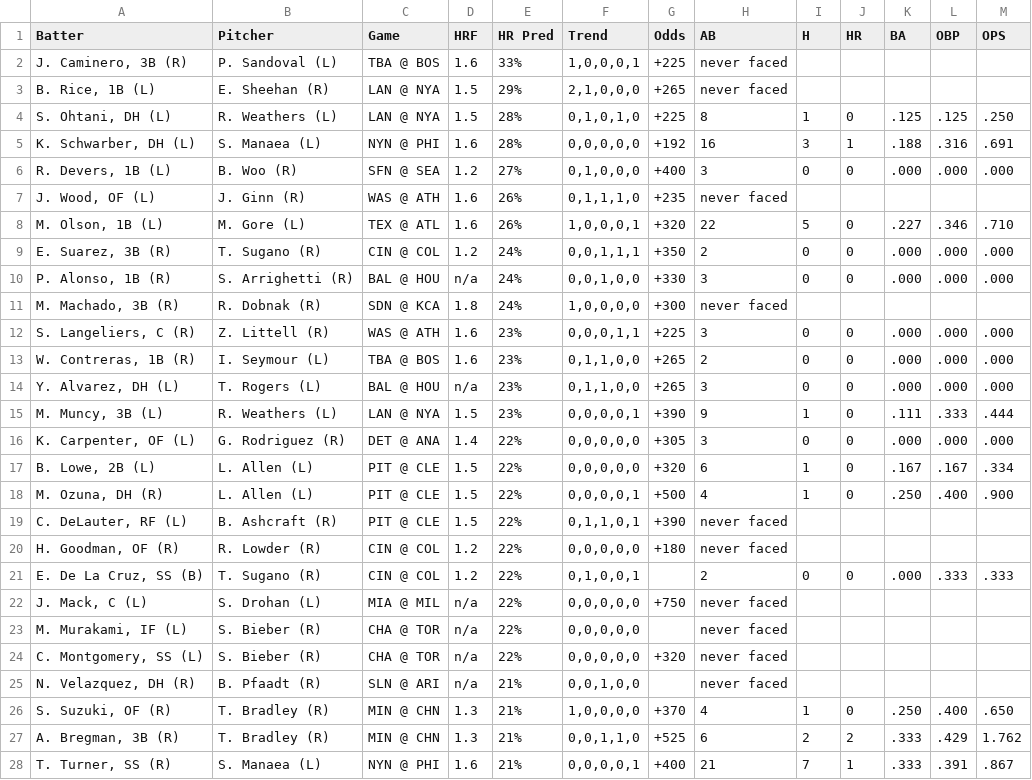
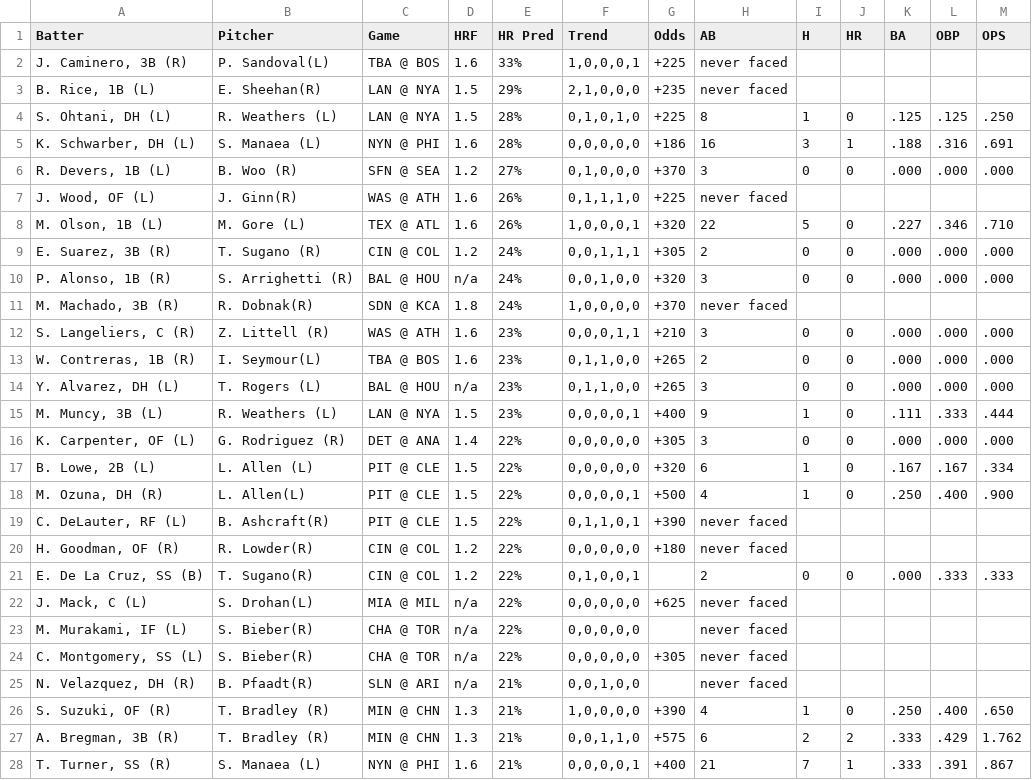
Before and after one commit to lgdsbrand/MLB-Hitters-Hub, a CSV file: backend/hr_pred_full.csv, drawn as a sheet; only a part is shown; the diff covers the shown part only.

```diff
--- a/backend/hr_pred_full.csv
+++ b/backend/hr_pred_full.csv
@@ -1,28 +1,28 @@
 Batter,Pitcher,Game,HRF,HR Pred,Trend,Odds,AB,H,HR,BA,OBP,OPS
-"J. Caminero, 3B (R)",P. Sandoval (L),TBA @ BOS,1.6,33%,"1,0,0,0,1",+225,never faced,,,,,
-"B. Rice, 1B (L)",E. Sheehan (R),LAN @ NYA,1.5,29%,"2,1,0,0,0",+265,never faced,,,,,
+"J. Caminero, 3B (R)",P. Sandoval(L),TBA @ BOS,1.6,33%,"1,0,0,0,1",+225,never faced,,,,,
+"B. Rice, 1B (L)",E. Sheehan(R),LAN @ NYA,1.5,29%,"2,1,0,0,0",+235,never faced,,,,,
 "S. Ohtani, DH (L)",R. Weathers (L),LAN @ NYA,1.5,28%,"0,1,0,1,0",+225,8,1,0,.125,.125,.250
-"K. Schwarber, DH (L)",S. Manaea (L),NYN @ PHI,1.6,28%,"0,0,0,0,0",+192,16,3,1,.188,.316,.691
-"R. Devers, 1B (L)",B. Woo (R),SFN @ SEA,1.2,27%,"0,1,0,0,0",+400,3,0,0,.000,.000,.000
-"J. Wood, OF (L)",J. Ginn (R),WAS @ ATH,1.6,26%,"0,1,1,1,0",+235,never faced,,,,,
+"K. Schwarber, DH (L)",S. Manaea (L),NYN @ PHI,1.6,28%,"0,0,0,0,0",+186,16,3,1,.188,.316,.691
+"R. Devers, 1B (L)",B. Woo (R),SFN @ SEA,1.2,27%,"0,1,0,0,0",+370,3,0,0,.000,.000,.000
+"J. Wood, OF (L)",J. Ginn(R),WAS @ ATH,1.6,26%,"0,1,1,1,0",+225,never faced,,,,,
 "M. Olson, 1B (L)",M. Gore (L),TEX @ ATL,1.6,26%,"1,0,0,0,1",+320,22,5,0,.227,.346,.710
-"E. Suarez, 3B (R)",T. Sugano (R),CIN @ COL,1.2,24%,"0,0,1,1,1",+350,2,0,0,.000,.000,.000
-"P. Alonso, 1B (R)",S. Arrighetti (R),BAL @ HOU,n/a,24%,"0,0,1,0,0",+330,3,0,0,.000,.000,.000
-"M. Machado, 3B (R)",R. Dobnak (R),SDN @ KCA,1.8,24%,"1,0,0,0,0",+300,never faced,,,,,
-"S. Langeliers, C (R)",Z. Littell (R),WAS @ ATH,1.6,23%,"0,0,0,1,1",+225,3,0,0,.000,.000,.000
-"W. Contreras, 1B (R)",I. Seymour (L),TBA @ BOS,1.6,23%,"0,1,1,0,0",+265,2,0,0,.000,.000,.000
+"E. Suarez, 3B (R)",T. Sugano (R),CIN @ COL,1.2,24%,"0,0,1,1,1",+305,2,0,0,.000,.000,.000
+"P. Alonso, 1B (R)",S. Arrighetti (R),BAL @ HOU,n/a,24%,"0,0,1,0,0",+320,3,0,0,.000,.000,.000
+"M. Machado, 3B (R)",R. Dobnak(R),SDN @ KCA,1.8,24%,"1,0,0,0,0",+370,never faced,,,,,
+"S. Langeliers, C (R)",Z. Littell (R),WAS @ ATH,1.6,23%,"0,0,0,1,1",+210,3,0,0,.000,.000,.000
+"W. Contreras, 1B (R)",I. Seymour(L),TBA @ BOS,1.6,23%,"0,1,1,0,0",+265,2,0,0,.000,.000,.000
 "Y. Alvarez, DH (L)",T. Rogers (L),BAL @ HOU,n/a,23%,"0,1,1,0,0",+265,3,0,0,.000,.000,.000
-"M. Muncy, 3B (L)",R. Weathers (L),LAN @ NYA,1.5,23%,"0,0,0,0,1",+390,9,1,0,.111,.333,.444
+"M. Muncy, 3B (L)",R. Weathers (L),LAN @ NYA,1.5,23%,"0,0,0,0,1",+400,9,1,0,.111,.333,.444
 "K. Carpenter, OF (L)",G. Rodriguez (R),DET @ ANA,1.4,22%,"0,0,0,0,0",+305,3,0,0,.000,.000,.000
 "B. Lowe, 2B (L)",L. Allen (L),PIT @ CLE,1.5,22%,"0,0,0,0,0",+320,6,1,0,.167,.167,.334
-"M. Ozuna, DH (R)",L. Allen (L),PIT @ CLE,1.5,22%,"0,0,0,0,1",+500,4,1,0,.250,.400,.900
-"C. DeLauter, RF (L)",B. Ashcraft (R),PIT @ CLE,1.5,22%,"0,1,1,0,1",+390,never faced,,,,,
-"H. Goodman, OF (R)",R. Lowder (R),CIN @ COL,1.2,22%,"0,0,0,0,0",+180,never faced,,,,,
-"E. De La Cruz, SS (B)",T. Sugano (R),CIN @ COL,1.2,22%,"0,1,0,0,1",,2,0,0,.000,.333,.333
-"J. Mack, C (L)",S. Drohan (L),MIA @ MIL,n/a,22%,"0,0,0,0,0",+750,never faced,,,,,
-"M. Murakami, IF (L)",S. Bieber (R),CHA @ TOR,n/a,22%,"0,0,0,0,0",,never faced,,,,,
-"C. Montgomery, SS (L)",S. Bieber (R),CHA @ TOR,n/a,22%,"0,0,0,0,0",+320,never faced,,,,,
-"N. Velazquez, DH (R)",B. Pfaadt (R),SLN @ ARI,n/a,21%,"0,0,1,0,0",,never faced,,,,,
-"S. Suzuki, OF (R)",T. Bradley (R),MIN @ CHN,1.3,21%,"1,0,0,0,0",+370,4,1,0,.250,.400,.650
-"A. Bregman, 3B (R)",T. Bradley (R),MIN @ CHN,1.3,21%,"0,0,1,1,0",+525,6,2,2,.333,.429,1.762
+"M. Ozuna, DH (R)",L. Allen(L),PIT @ CLE,1.5,22%,"0,0,0,0,1",+500,4,1,0,.250,.400,.900
+"C. DeLauter, RF (L)",B. Ashcraft(R),PIT @ CLE,1.5,22%,"0,1,1,0,1",+390,never faced,,,,,
+"H. Goodman, OF (R)",R. Lowder(R),CIN @ COL,1.2,22%,"0,0,0,0,0",+180,never faced,,,,,
+"E. De La Cruz, SS (B)",T. Sugano(R),CIN @ COL,1.2,22%,"0,1,0,0,1",,2,0,0,.000,.333,.333
+"J. Mack, C (L)",S. Drohan(L),MIA @ MIL,n/a,22%,"0,0,0,0,0",+625,never faced,,,,,
+"M. Murakami, IF (L)",S. Bieber(R),CHA @ TOR,n/a,22%,"0,0,0,0,0",,never faced,,,,,
+"C. Montgomery, SS (L)",S. Bieber(R),CHA @ TOR,n/a,22%,"0,0,0,0,0",+305,never faced,,,,,
+"N. Velazquez, DH (R)",B. Pfaadt(R),SLN @ ARI,n/a,21%,"0,0,1,0,0",,never faced,,,,,
+"S. Suzuki, OF (R)",T. Bradley (R),MIN @ CHN,1.3,21%,"1,0,0,0,0",+390,4,1,0,.250,.400,.650
+"A. Bregman, 3B (R)",T. Bradley (R),MIN @ CHN,1.3,21%,"0,0,1,1,0",+575,6,2,2,.333,.429,1.762
 "T. Turner, SS (R)",S. Manaea (L),NYN @ PHI,1.6,21%,"0,0,0,0,1",+400,21,7,1,.333,.391,.867
```
Also changed, not shown: 112 edited cells elsewhere in this file, backend/hit_pred_full.csv, backend/tb_pred_full.csv.
